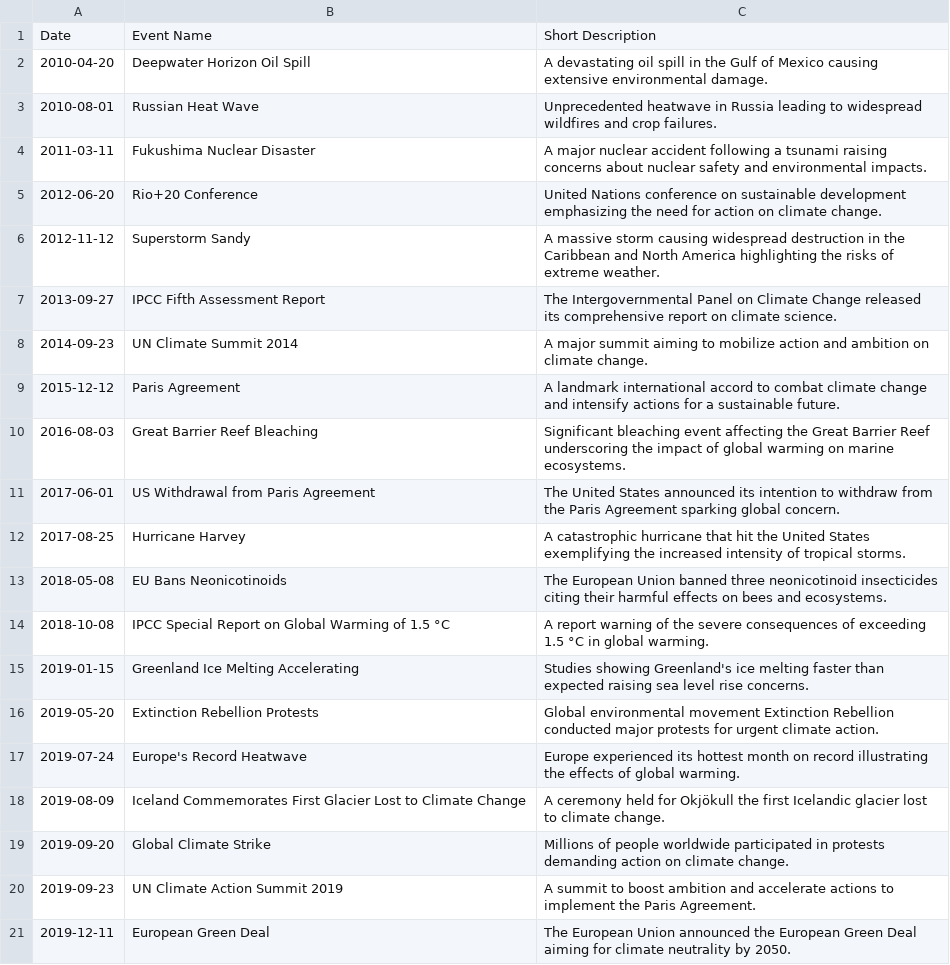
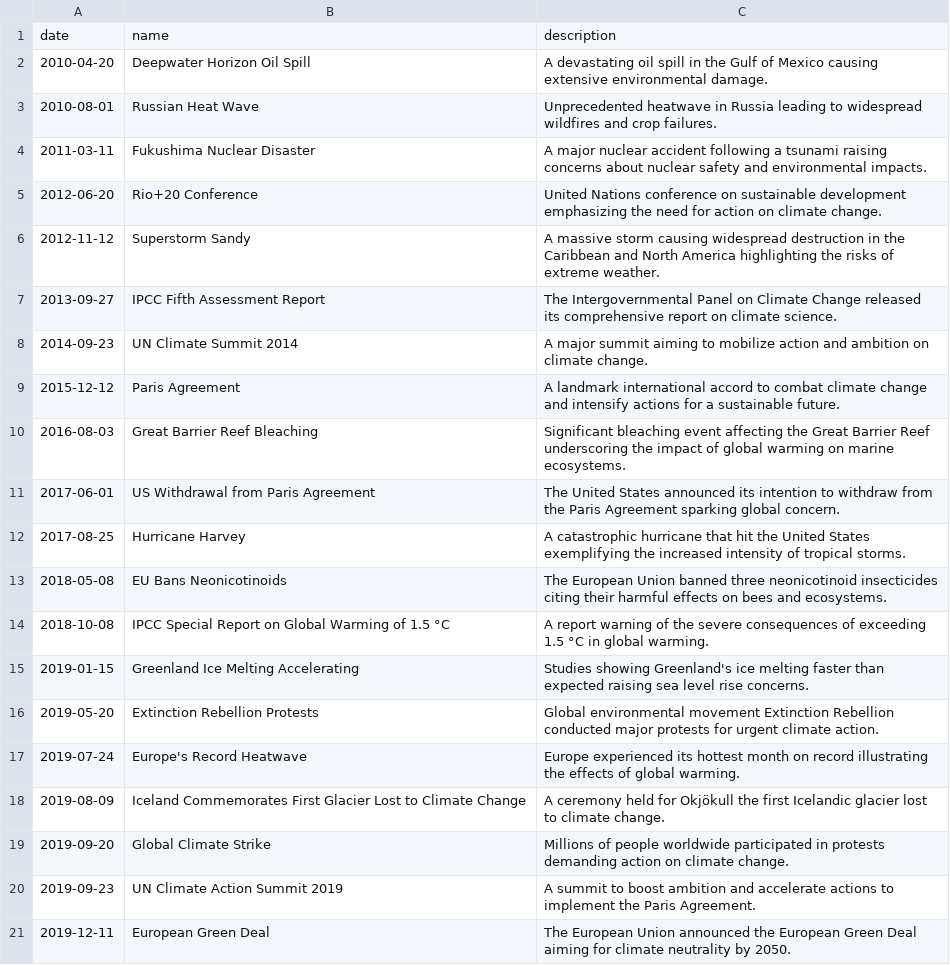
Before and after one commit to agatha-duzan/ada-2023-project-fadamily, a CSV file: data/climate_events_v2.csv, drawn as a sheet.

```diff
--- a/data/climate_events_v2.csv
+++ b/data/climate_events_v2.csv
@@ -1,2 +1,2 @@
-Date, Event Name, Short Description
+date,name,description
 2010-04-20, Deepwater Horizon Oil Spill, A devastating oil spill in the Gulf of Mexico causing extensive environmental damage.
```
Also changed, not shown: 2 other files.
